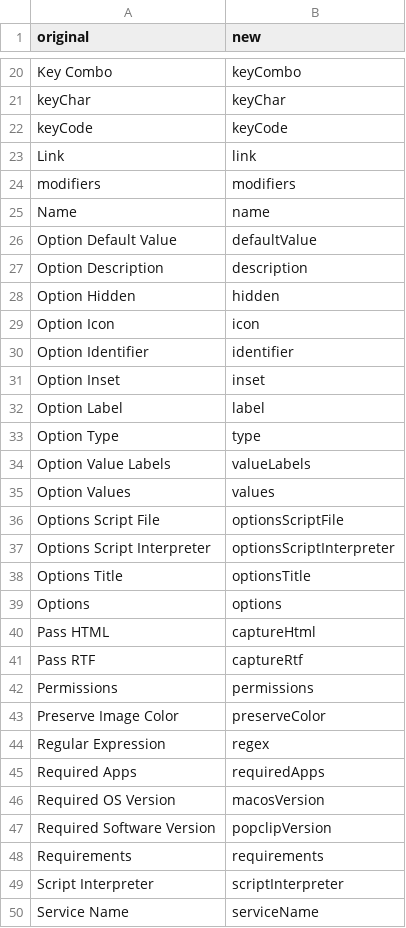
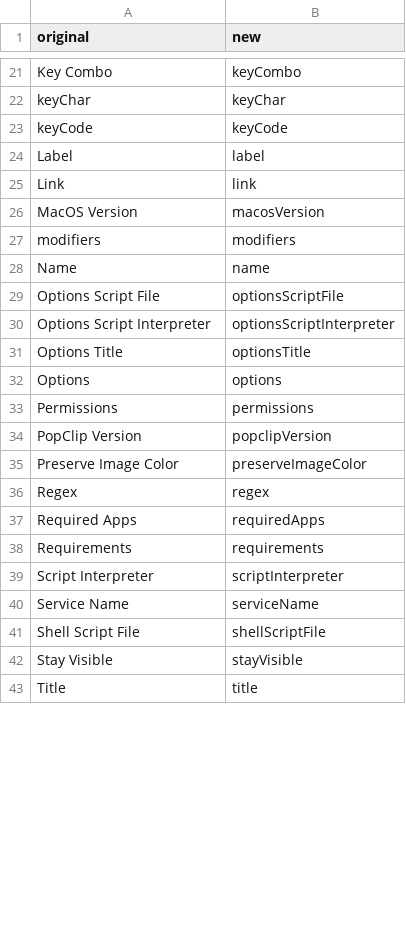
Before and after one commit to pilotmoon/PopClip-Extensions, a CSV file: misc/mapping.csv, drawn as a sheet; only a part is shown, gaps mark what is left out; the shorter side is filled out with more unchanged rows; the diff covers the shown part only.

```diff
--- a/misc/mapping.csv
+++ b/misc/mapping.csv
@@ -22,15 +23,7 @@ keyChar,keyChar
 keyCode,keyCode
+Label,label
 Link,link
+MacOS Version,macosVersion
 modifiers,modifiers
 Name,name
-Option Default Value,defaultValue
-Option Description,description
-Option Hidden,hidden
-Option Icon,icon
-Option Identifier,identifier
-Option Inset,inset
-Option Label,label
-Option Type,type
-Option Value Labels,valueLabels
-Option Values,values
 Options Script File,optionsScriptFile
@@ -39,10 +32,7 @@ Options Title,optionsTitle
 Options,options
-Pass HTML,captureHtml
-Pass RTF,captureRtf
 Permissions,permissions
-Preserve Image Color,preserveColor
-Regular Expression,regex
+PopClip Version,popclipVersion
+Preserve Image Color,preserveImageColor
+Regex,regex
 Required Apps,requiredApps
-Required OS Version,macosVersion
-Required Software Version,popclipVersion
 Requirements,requirements
```
Also changed, not shown: 10 added rows, 6 removed rows and 1 edited cell elsewhere in this file, 2 other files.
